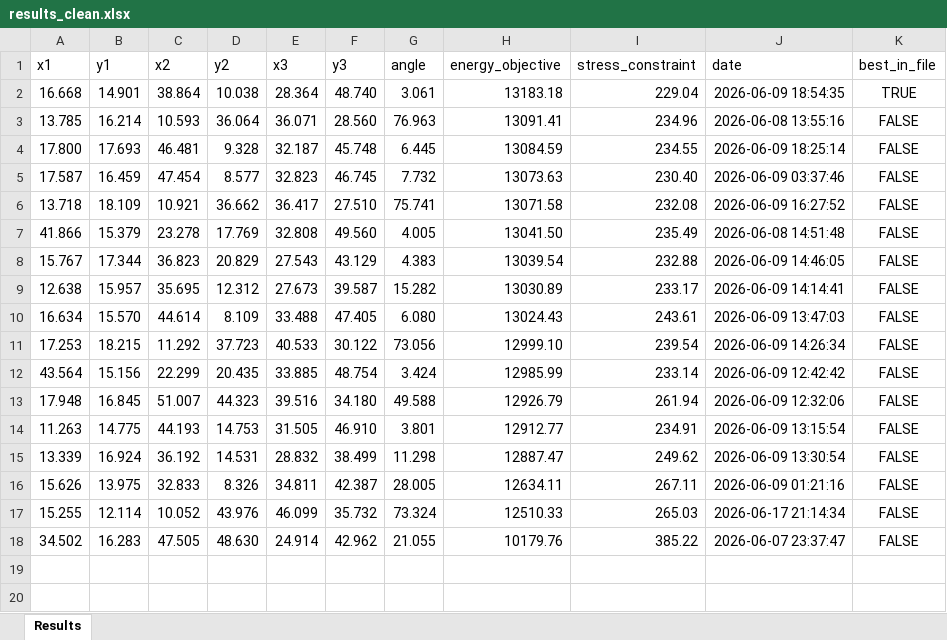
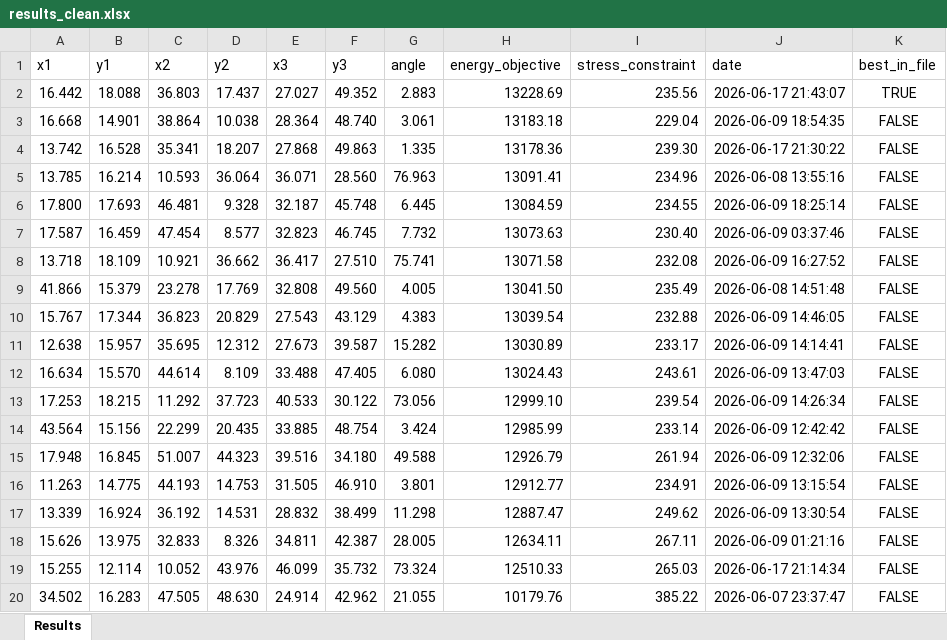
Before and after one commit to themoeee/OptML-DoE, an Excel workbook: results_clean.xlsx, sheet Results, drawn as a sheet; values as stored, in another font and other column widths than the file's, no borders; addresses are those after the commit; the diff names each change by its address in the sheet, - before the commit and + after, or states it on an @@ line.

```diff
--- a/results_clean.xlsx (sheet Results)
+++ b/results_clean.xlsx (sheet Results)
+row 2: 16.442 | 18.088 | 36.803 | 17.437 | 27.027 | 49.352 | 2.883 | 13228.69 | 235.56 | 2026-06-17 21:43:07 | TRUE
-K3 (best_in_file): TRUE
+K3 (best_in_file): FALSE
+row 4: 13.742 | 16.528 | 35.341 | 18.207 | 27.868 | 49.863 | 1.335 | 13178.36 | 239.30 | 2026-06-17 21:30:22 | FALSE
```
Also changed, not shown: all_results_clean.xlsx, 4 other files.
